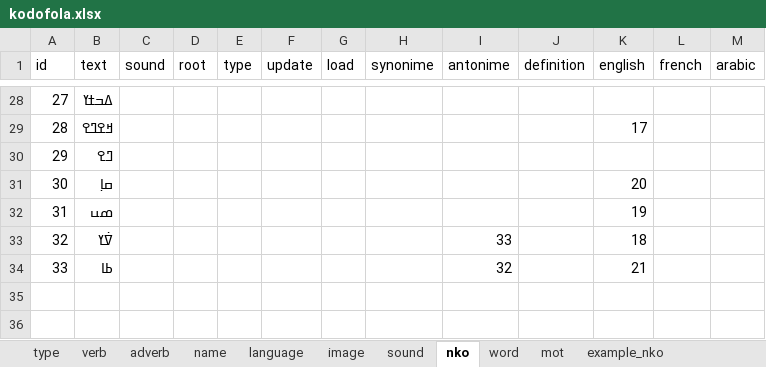
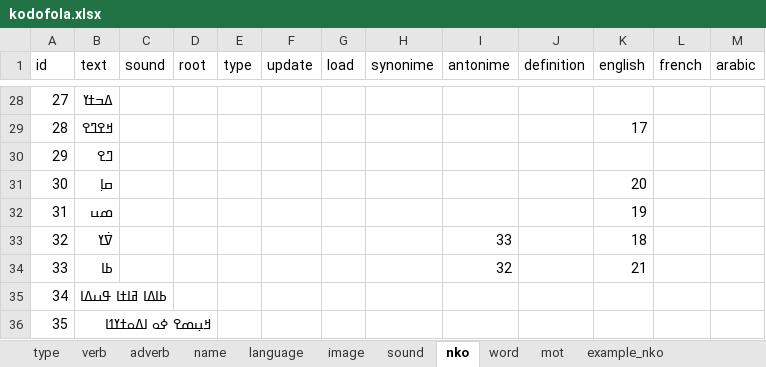
Before and after one commit to kukufuckingkan/mandenkanMedia, an Excel workbook: kodofola.xlsx, sheet nko, drawn as a sheet; only a part is shown, gaps mark what is left out; values as stored, in another font and other column widths than the file's, no borders; the diff names each change by its address in the sheet, - before the commit and + after, or states it on an @@ line.

```diff
--- a/kodofola.xlsx (sheet nko)
+++ b/kodofola.xlsx (sheet nko)
+row 35: 34 | ߕߊߡߊ ߥߊߙߊ ߟߎߡߊ
+row 36: 35 | ߞߎ߲ߘߐ ߦߋ ߊߡߋߙߌߗߊ
```
Also changed, not shown: 1 other file.
